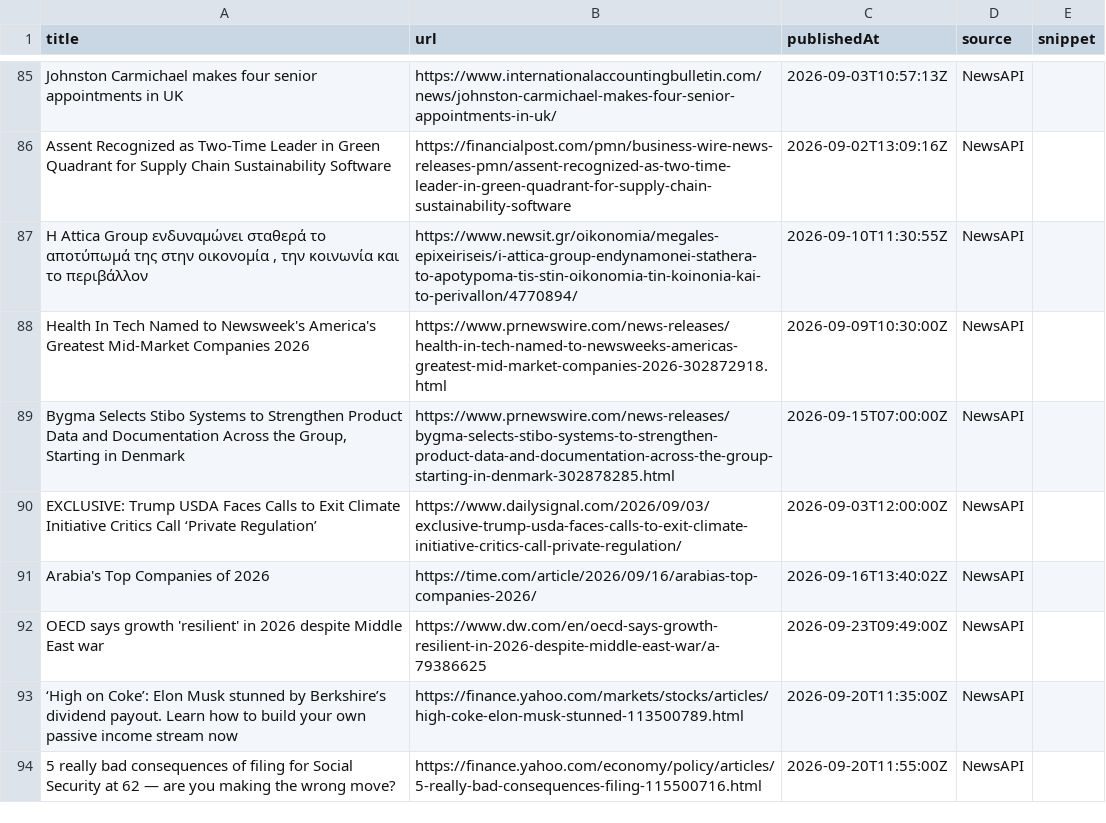
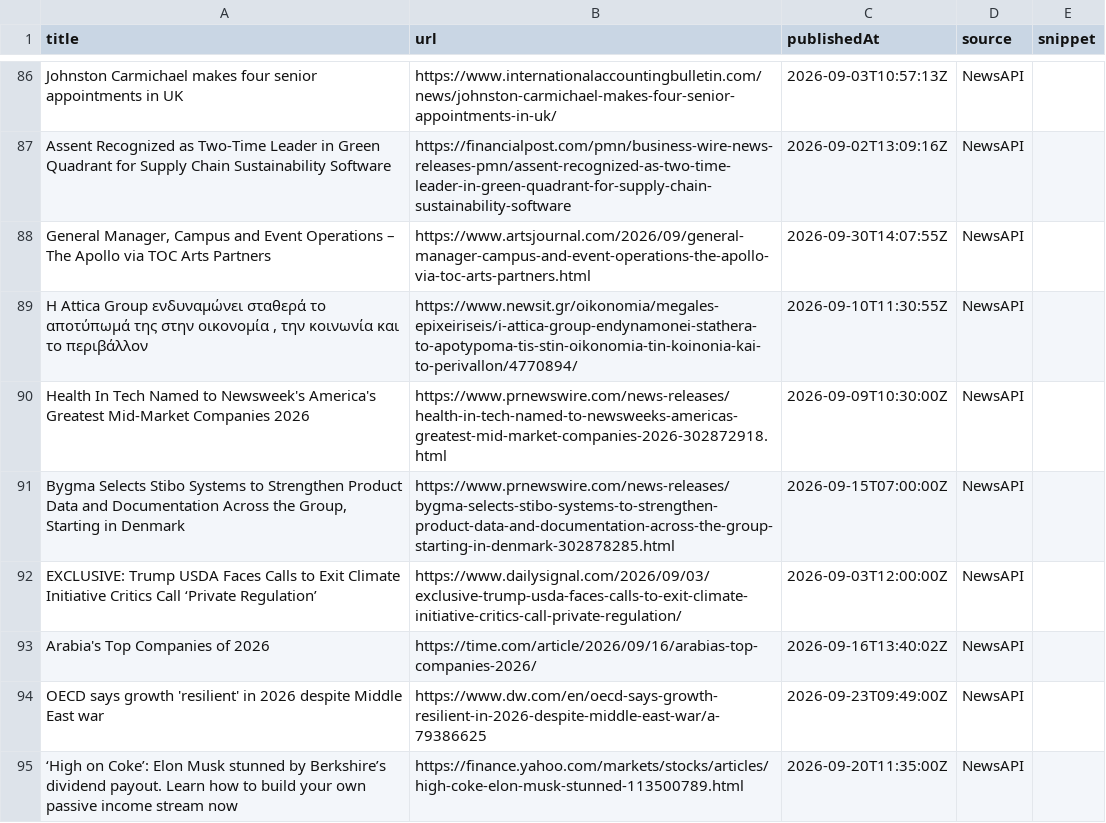
Before and after one commit to media-stack/gb2b-lead-finder, a CSV file: gb2b_leads.csv, drawn as a sheet; only a part is shown, gaps mark what is left out; the shorter side is filled out with more unchanged rows; the diff covers the shown part only.

```diff
--- a/gb2b_leads.csv
+++ b/gb2b_leads.csv
@@ -86,2 +87,3 @@ Johnston Carmichael makes four senior appointments in UK,https://www.internation
 Assent Recognized as Two-Time Leader in Green Quadrant for Supply Chain Sustainability Software,https://financialpost.com/pmn/business-wire-news-releases-pmn/assent-recognized-as-two-time-leader-in-green-quadrant-for-supply-chain-sustainability-software,2026-09-02T13:09:16Z,NewsAPI,
+"General Manager, Campus and Event Operations – The Apollo via TOC Arts Partners",https://www.artsjournal.com/2026/09/general-manager-campus-and-event-operations-the-apollo-via-toc-arts-partners.html,2026-09-30T14:07:55Z,NewsAPI,
 "Η Attica Group ενδυναμώνει σταθερά το αποτύπωμά της στην οικονομία , την κοινωνία και το περιβάλλον",https://www.newsit.gr/oikonomia/megales-epixeiriseis/i-attica-group-endynamonei-stathera-to-apotypoma-tis-stin-oikonomia-tin-koinonia-kai-to-perivallon/4770894/,2026-09-10T11:30:55Z,NewsAPI,
```
Also changed, not shown: 8 added rows, 8 removed rows, 2 moved rows and 7 edited cells elsewhere in this file.
